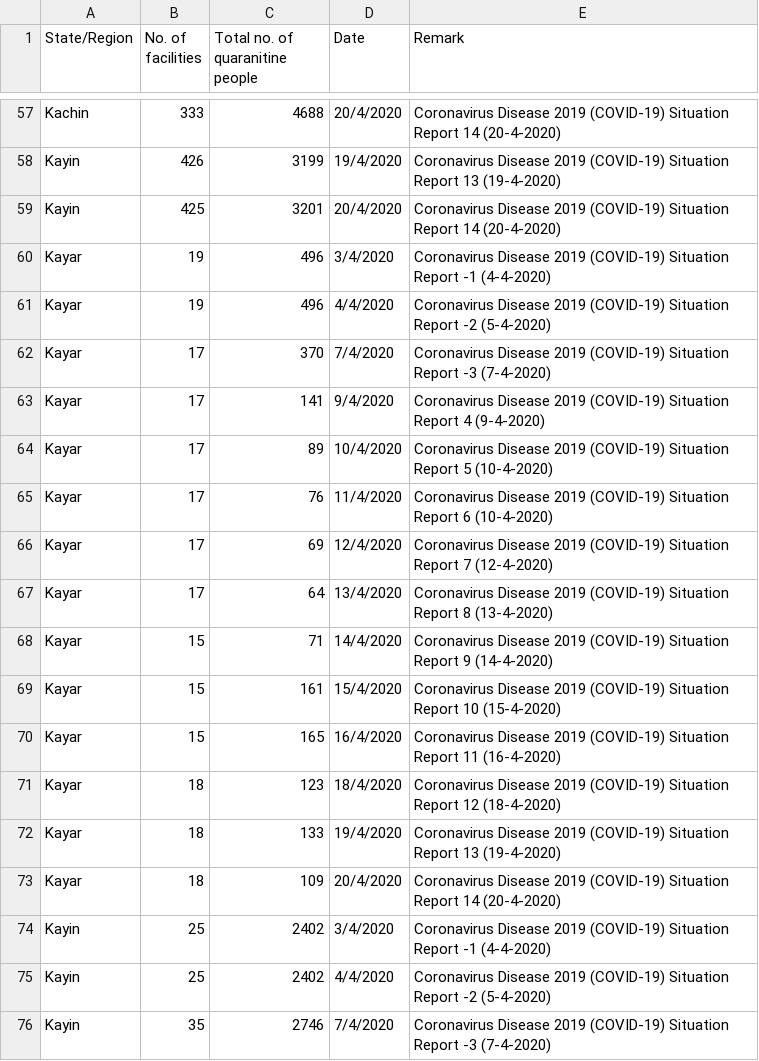
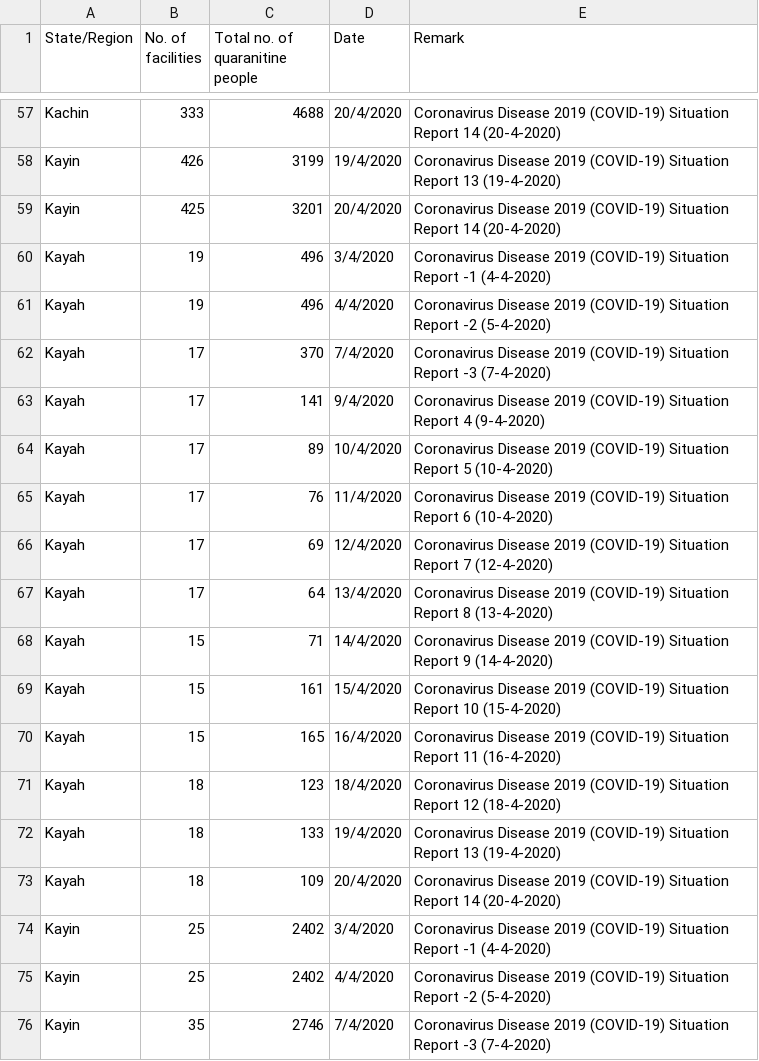
Before and after one commit to alexsnow348/myanmar-covid19-data, a CSV file: Region-level Quarantine Facilities.csv, drawn as a sheet; only a part is shown, gaps mark what is left out; the diff covers the shown part only.

```diff
--- a/Region-level Quarantine Facilities.csv
+++ b/Region-level Quarantine Facilities.csv
@@ -59,16 +59,16 @@ Kayin,426,3199,19/4/2020,Coronavirus Disease 2019 (COVID-19) Situation Report 13
 Kayin,425,3201,20/4/2020,Coronavirus Disease 2019 (COVID-19) Situation Report 14 (20-4-2020)
-Kayar,19,496,3/4/2020,Coronavirus Disease 2019 (COVID-19) Situation Report -1 (4-4-2020)
-Kayar,19,496,4/4/2020,Coronavirus Disease 2019 (COVID-19) Situation Report -2 (5-4-2020)
-Kayar,17,370,7/4/2020,Coronavirus Disease 2019 (COVID-19) Situation Report -3 (7-4-2020)
-Kayar,17,141,9/4/2020,Coronavirus Disease 2019 (COVID-19) Situation Report 4 (9-4-2020)
-Kayar,17,89,10/4/2020,Coronavirus Disease 2019 (COVID-19) Situation Report 5 (10-4-2020)
-Kayar,17,76,11/4/2020,Coronavirus Disease 2019 (COVID-19) Situation Report 6 (10-4-2020)
-Kayar,17,69,12/4/2020,Coronavirus Disease 2019 (COVID-19) Situation Report 7 (12-4-2020)
-Kayar,17,64,13/4/2020,Coronavirus Disease 2019 (COVID-19) Situation Report 8 (13-4-2020)
-Kayar,15,71,14/4/2020,Coronavirus Disease 2019 (COVID-19) Situation Report 9 (14-4-2020)
-Kayar,15,161,15/4/2020,Coronavirus Disease 2019 (COVID-19) Situation Report 10 (15-4-2020)
-Kayar,15,165,16/4/2020,Coronavirus Disease 2019 (COVID-19) Situation Report 11 (16-4-2020)
-Kayar,18,123,18/4/2020,Coronavirus Disease 2019 (COVID-19) Situation Report 12 (18-4-2020)
-Kayar,18,133,19/4/2020,Coronavirus Disease 2019 (COVID-19) Situation Report 13 (19-4-2020)
-Kayar,18,109,20/4/2020,Coronavirus Disease 2019 (COVID-19) Situation Report 14 (20-4-2020)
+Kayah,19,496,3/4/2020,Coronavirus Disease 2019 (COVID-19) Situation Report -1 (4-4-2020)
+Kayah,19,496,4/4/2020,Coronavirus Disease 2019 (COVID-19) Situation Report -2 (5-4-2020)
+Kayah,17,370,7/4/2020,Coronavirus Disease 2019 (COVID-19) Situation Report -3 (7-4-2020)
+Kayah,17,141,9/4/2020,Coronavirus Disease 2019 (COVID-19) Situation Report 4 (9-4-2020)
+Kayah,17,89,10/4/2020,Coronavirus Disease 2019 (COVID-19) Situation Report 5 (10-4-2020)
+Kayah,17,76,11/4/2020,Coronavirus Disease 2019 (COVID-19) Situation Report 6 (10-4-2020)
+Kayah,17,69,12/4/2020,Coronavirus Disease 2019 (COVID-19) Situation Report 7 (12-4-2020)
+Kayah,17,64,13/4/2020,Coronavirus Disease 2019 (COVID-19) Situation Report 8 (13-4-2020)
+Kayah,15,71,14/4/2020,Coronavirus Disease 2019 (COVID-19) Situation Report 9 (14-4-2020)
+Kayah,15,161,15/4/2020,Coronavirus Disease 2019 (COVID-19) Situation Report 10 (15-4-2020)
+Kayah,15,165,16/4/2020,Coronavirus Disease 2019 (COVID-19) Situation Report 11 (16-4-2020)
+Kayah,18,123,18/4/2020,Coronavirus Disease 2019 (COVID-19) Situation Report 12 (18-4-2020)
+Kayah,18,133,19/4/2020,Coronavirus Disease 2019 (COVID-19) Situation Report 13 (19-4-2020)
+Kayah,18,109,20/4/2020,Coronavirus Disease 2019 (COVID-19) Situation Report 14 (20-4-2020)
 Kayin,25,2402,3/4/2020,Coronavirus Disease 2019 (COVID-19) Situation Report -1 (4-4-2020)
```
Also changed, not shown: 34 added rows, 9 moved rows and 6 edited cells elsewhere in this file, Medical Supplies with Location.csv, 1 other file.
